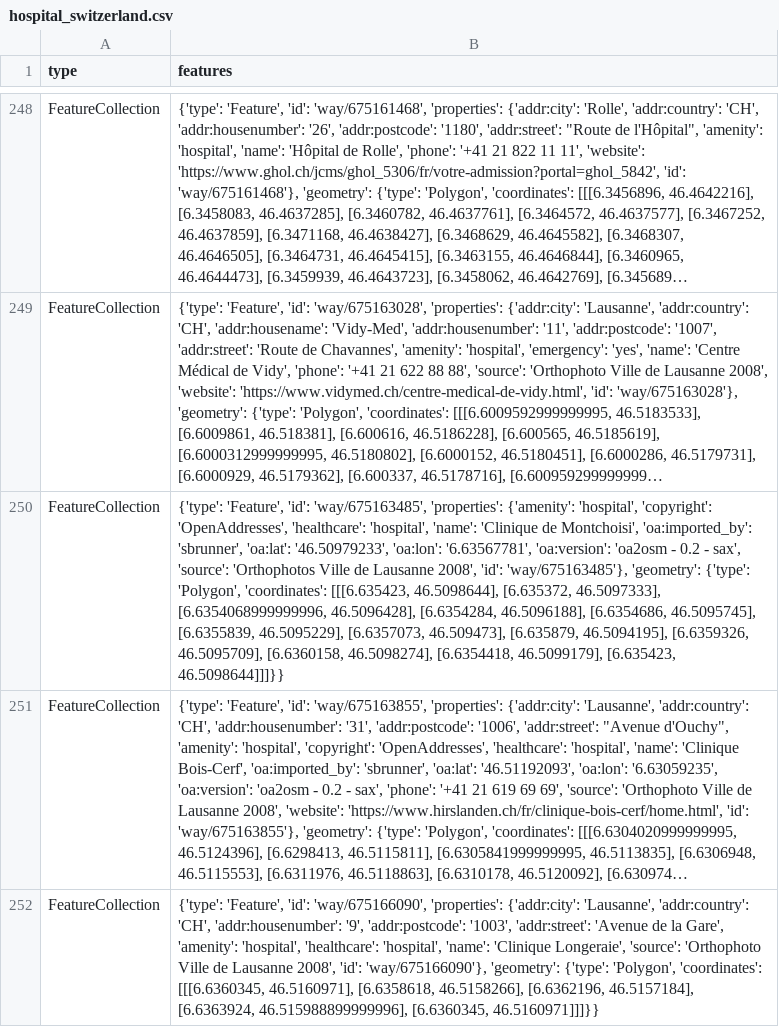
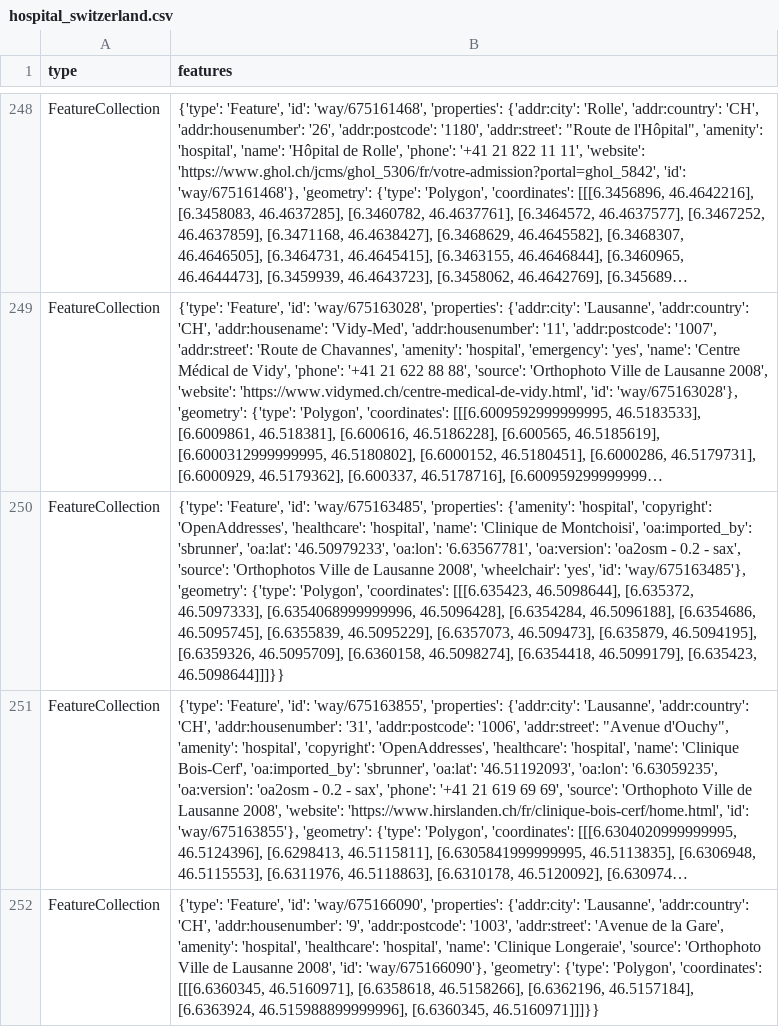
Before and after one commit to OpenBracketsCH/rescue-data, a CSV file: data/csv/facilities/hospital/hospital_switzerland.csv, drawn as a sheet; only a part is shown, gaps mark what is left out; long unchanged cells end in …; the diff names each change by its address in the sheet, - before the commit and + after, or states it on an @@ line.

```diff
--- a/data/csv/facilities/hospital/hospital_switzerland.csv
+++ b/data/csv/facilities/hospital/hospital_switzerland.csv
-B250 (features): …Lausanne 2008', 'id': 'way/675163485'},…
+B250 (features): …Lausanne 2008', 'wheelchair': 'yes', 'id': 'way/675163485'},…
```
Also changed, not shown: data/csv/kindergarten/kindergarten_dispo_srz.csv, data/csv/kindergarten/kindergarten_kt_zh.csv, 2 other files.
